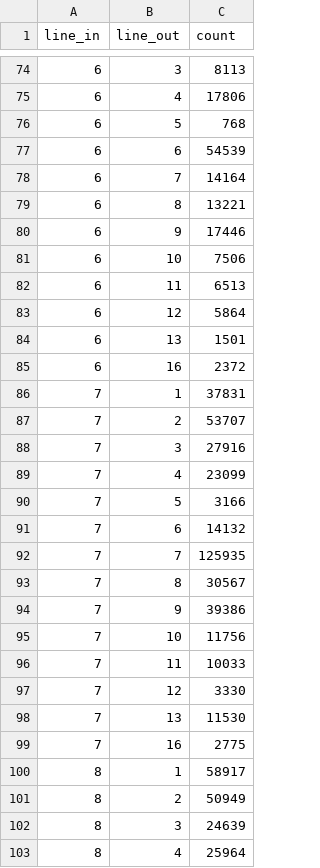
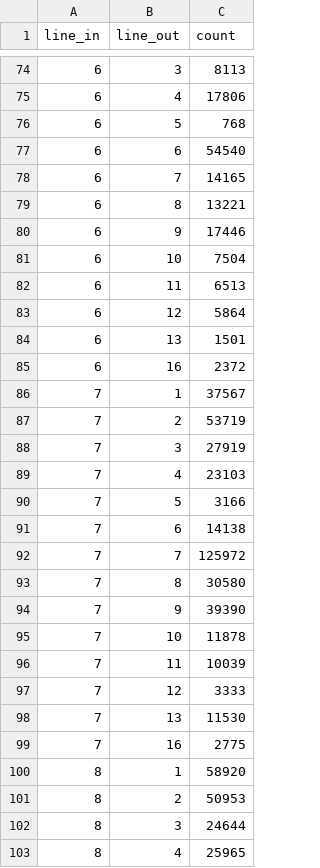
Before and after one commit to jeevanyue/SHMetro, a CSV file: data/shmetro_line_in_out.csv, drawn as a sheet; only a part is shown, gaps mark what is left out; the diff covers the shown part only.

```diff
--- a/data/shmetro_line_in_out.csv
+++ b/data/shmetro_line_in_out.csv
@@ -76,7 +76,7 @@
 6,5,768
-6,6,54539
-6,7,14164
+6,6,54540
+6,7,14165
 6,8,13221
 6,9,17446
-6,10,7506
+6,10,7504
 6,11,6513
@@ -85,19 +85,19 @@
 6,16,2372
-7,1,37831
-7,2,53707
-7,3,27916
-7,4,23099
+7,1,37567
+7,2,53719
+7,3,27919
+7,4,23103
 7,5,3166
-7,6,14132
-7,7,125935
-7,8,30567
-7,9,39386
-7,10,11756
-7,11,10033
-7,12,3330
+7,6,14138
+7,7,125972
+7,8,30580
+7,9,39390
+7,10,11878
+7,11,10039
+7,12,3333
 7,13,11530
 7,16,2775
-8,1,58917
-8,2,50949
-8,3,24639
-8,4,25964
+8,1,58920
+8,2,50953
+8,3,24644
+8,4,25965
```
Also changed, not shown: 106 edited cells elsewhere in this file, data/stations.csv, 7 other files.
